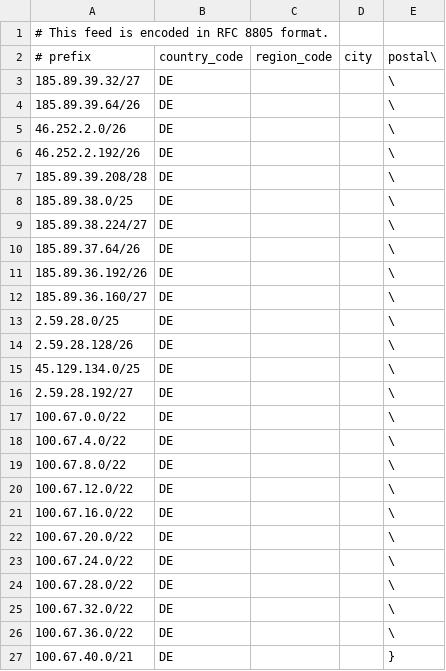
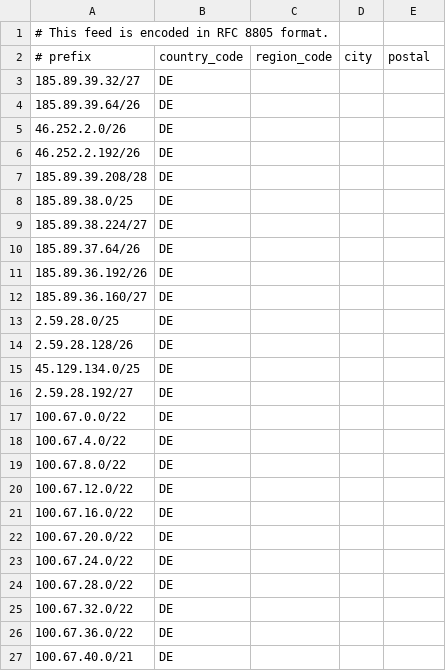
Before and after one commit to OpenInfraCore/infra-geofeed, a CSV file: Internetnord/geofeed.csv, drawn as a sheet.

Commit message:
Update geofeed.csv

```diff
--- a/Internetnord/geofeed.csv
+++ b/Internetnord/geofeed.csv
@@ -1,27 +1,27 @@
 # This feed is encoded in RFC 8805 format.
-# prefix,country_code,region_code,city,postal\
-185.89.39.32/27,DE,,,\
-185.89.39.64/26,DE,,,\
-46.252.2.0/26,DE,,,\
-46.252.2.192/26,DE,,,\
-185.89.39.208/28,DE,,,\
-185.89.38.0/25,DE,,,\
-185.89.38.224/27,DE,,,\
-185.89.37.64/26,DE,,,\
-185.89.36.192/26,DE,,,\
-185.89.36.160/27,DE,,,\
-2.59.28.0/25,DE,,,\
-2.59.28.128/26,DE,,,\
-45.129.134.0/25,DE,,,\
-2.59.28.192/27,DE,,,\
-100.67.0.0/22,DE,,,\
-100.67.4.0/22,DE,,,\
-100.67.8.0/22,DE,,,\
-100.67.12.0/22,DE,,,\
-100.67.16.0/22,DE,,,\
-100.67.20.0/22,DE,,,\
-100.67.24.0/22,DE,,,\
-100.67.28.0/22,DE,,,\
-100.67.32.0/22,DE,,,\
-100.67.36.0/22,DE,,,\
-100.67.40.0/21,DE,,,}
+# prefix,country_code,region_code,city,postal
+185.89.39.32/27,DE,,,
+185.89.39.64/26,DE,,,
+46.252.2.0/26,DE,,,
+46.252.2.192/26,DE,,,
+185.89.39.208/28,DE,,,
+185.89.38.0/25,DE,,,
+185.89.38.224/27,DE,,,
+185.89.37.64/26,DE,,,
+185.89.36.192/26,DE,,,
+185.89.36.160/27,DE,,,
+2.59.28.0/25,DE,,,
+2.59.28.128/26,DE,,,
+45.129.134.0/25,DE,,,
+2.59.28.192/27,DE,,,
+100.67.0.0/22,DE,,,
+100.67.4.0/22,DE,,,
+100.67.8.0/22,DE,,,
+100.67.12.0/22,DE,,,
+100.67.16.0/22,DE,,,
+100.67.20.0/22,DE,,,
+100.67.24.0/22,DE,,,
+100.67.28.0/22,DE,,,
+100.67.32.0/22,DE,,,
+100.67.36.0/22,DE,,,
+100.67.40.0/21,DE,,,
```
